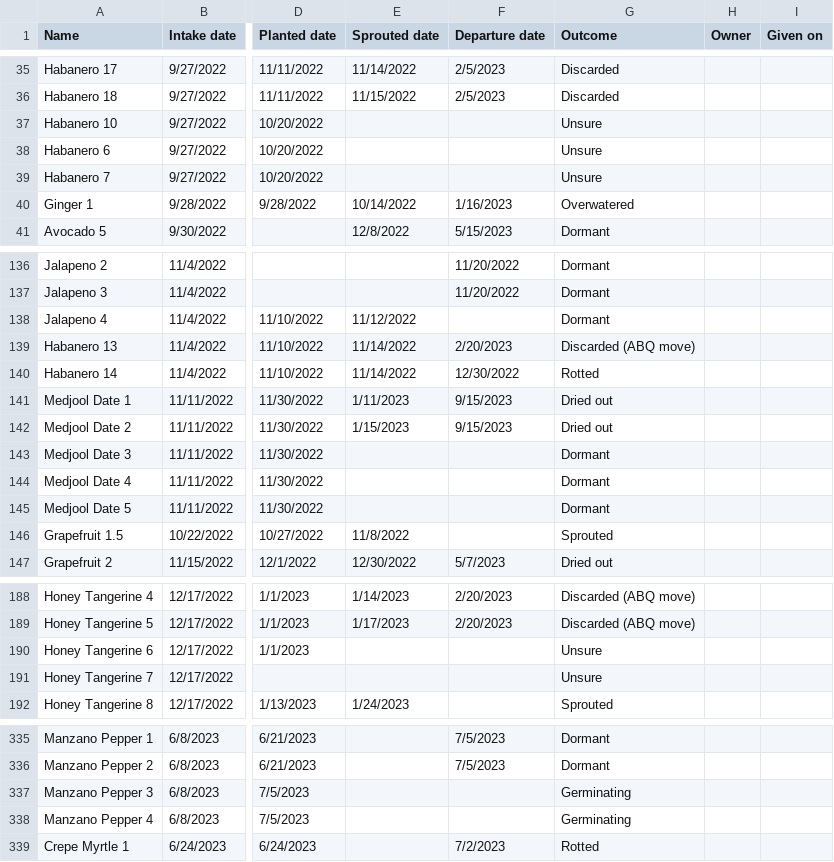
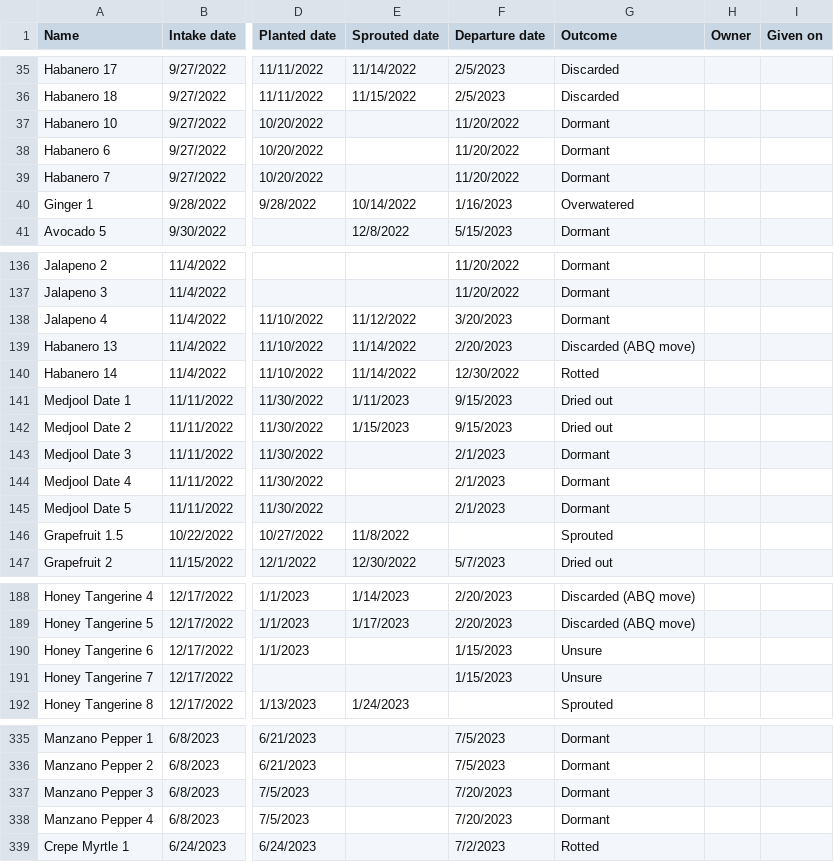
Before and after one commit to jpiccirillo/gantt-plant-timeline, a CSV file: original-data.csv, drawn as a sheet; only a part is shown, gaps mark what is left out; the diff covers the shown part only; the diff names each change by its address in the sheet, - before the commit and + after, or states it on an @@ line.

Commit message:
Update dormancy and original data set

```diff
--- a/original-data.csv
+++ b/original-data.csv
-F37:F39 (Departure date): (empty)
+F37:F39 (Departure date): 11/20/2022
-G37:G39 (Outcome): Unsure
+G37:G39 (Outcome): Dormant
-F138 (Departure date): (empty)
+F138 (Departure date): 3/20/2023
-F143:F145 (Departure date): (empty)
+F143:F145 (Departure date): 2/1/2023
-F190:F191 (Departure date): (empty)
+F190:F191 (Departure date): 1/15/2023
-F337:F338 (Departure date): (empty)
+F337:F338 (Departure date): 7/20/2023
-G337:G338 (Outcome): Germinating
+G337:G338 (Outcome): Dormant
```
Also changed, not shown: 5 edited cells elsewhere in this file, original-dormancy-data.csv.
